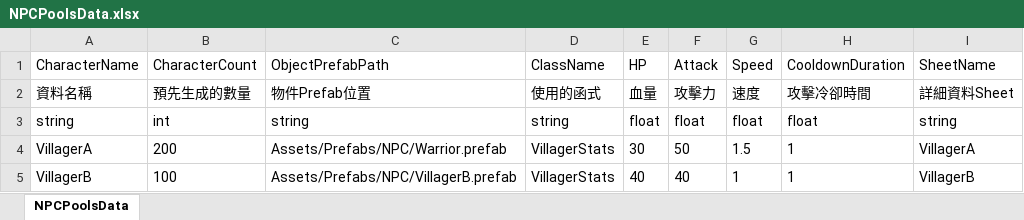
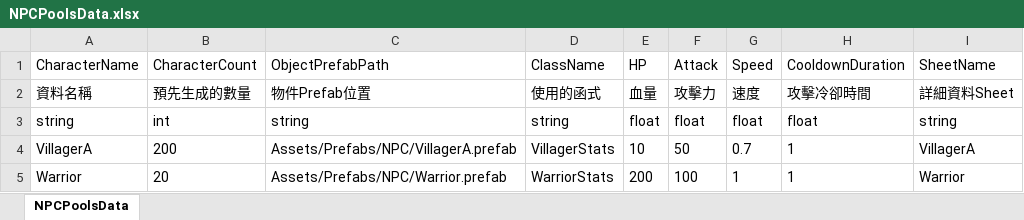
Before and after one commit to andy091045/Toydea_Mission4_Survivors, an Excel workbook: MySurvivorsGame/Assets/StreamingAssets/NPCPoolsData.xlsx, sheet NPCPoolsData, drawn as a sheet; values as stored, in another font and other column widths than the file's, no borders; charts and pictures not drawn; removed rows and columns are numbered as before the commit, all else as after; the diff names each change by its address in the sheet, - before the commit and + after, or states it on an @@ line.

```diff
--- a/MySurvivorsGame/Assets/StreamingAssets/NPCPoolsData.xlsx (sheet NPCPoolsData)
+++ b/MySurvivorsGame/Assets/StreamingAssets/NPCPoolsData.xlsx (sheet NPCPoolsData)
-C4 (ObjectPrefabPath): Assets/Prefabs/NPC/Warrior.prefab
+C4 (ObjectPrefabPath): Assets/Prefabs/NPC/VillagerA.prefab
-E4 (HP): 30
+E4 (HP): 10
-G4 (Speed): 1.5
+G4 (Speed): 0.7
-row 5: VillagerB | 100 | Assets/Prefabs/NPC/VillagerB.prefab | VillagerStats | 40 | 40 | 1 | 1 | VillagerB
+row 5: Warrior | 20 | Assets/Prefabs/NPC/Warrior.prefab | WarriorStats | 200 | 100 | 1 | 1 | Warrior
```
Also changed, not shown: MySurvivorsGame/Assets/StreamingAssets/SceneProcessData.xlsx, 9 other files.
